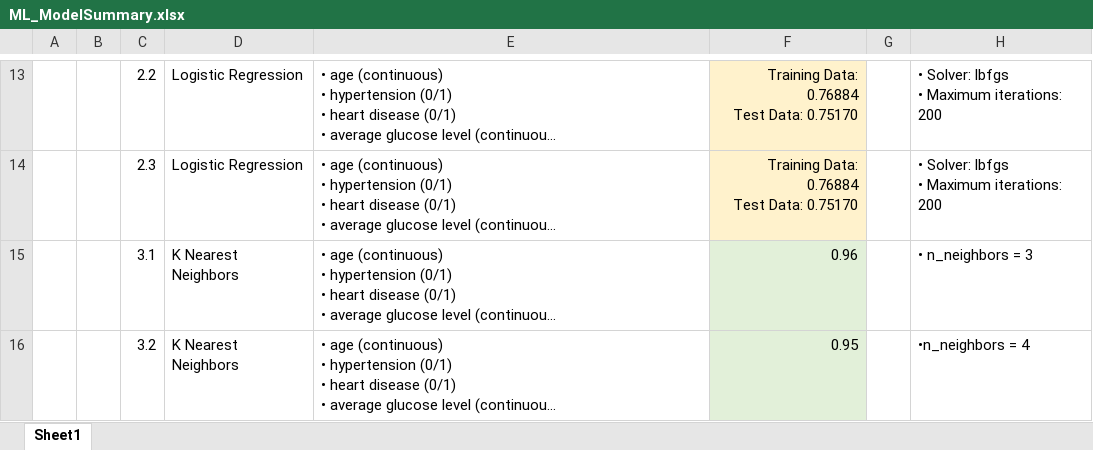
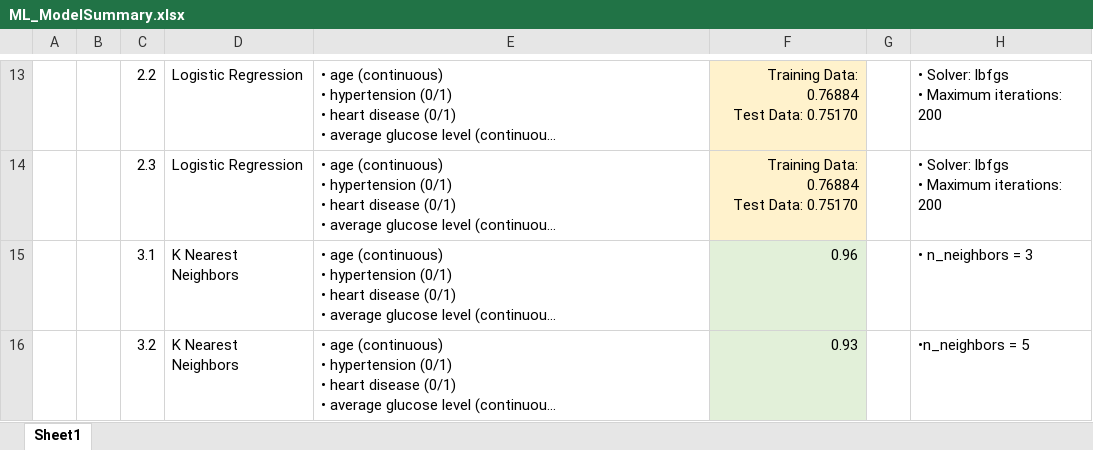
Before and after one commit to maproctor95/Stroke_ML, an Excel workbook: Model_Building_Optimization/ML_ModelSummary.xlsx, sheet Sheet1, drawn as a sheet; only a part is shown, gaps mark what is left out; long unchanged cells end in …; values as stored, in another font and other column widths than the file's, no borders; charts and pictures not drawn; the diff names each change by its address in the sheet, - before the commit and + after, or states it on an @@ line.

Commit message:
pushing final changes to machine learning model and excel file

```diff
--- a/Model_Building_Optimization/ML_ModelSummary.xlsx (sheet Sheet1)
+++ b/Model_Building_Optimization/ML_ModelSummary.xlsx (sheet Sheet1)
-F16: 0.95
+F16: 0.93
-H16: •n_neighbors = 4
+H16: •n_neighbors = 5
```
Also changed, not shown: charts or pictures, 3 other files.
